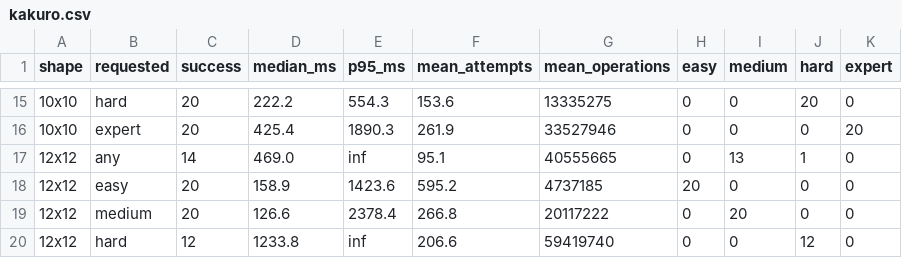
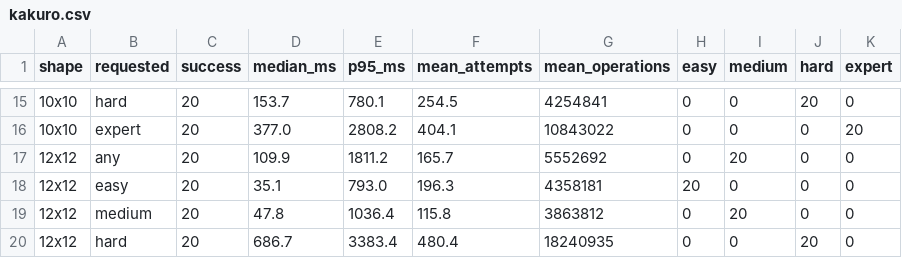
Before and after one commit to emieks/pencil-puzzles, a CSV file: docs/benchmarks/kakuro.csv, drawn as a sheet; only a part is shown, gaps mark what is left out; the diff covers the shown part only.

```diff
--- a/docs/benchmarks/kakuro.csv
+++ b/docs/benchmarks/kakuro.csv
@@ -15,6 +15,6 @@ shape,requested,success,median_ms,p95_ms,mean_attempts,mean_operations,easy,medi
-10x10,hard,20,222.2,554.3,153.6,13335275,0,0,20,0
-10x10,expert,20,425.4,1890.3,261.9,33527946,0,0,0,20
-12x12,any,14,469.0,inf,95.1,40555665,0,13,1,0
-12x12,easy,20,158.9,1423.6,595.2,4737185,20,0,0,0
-12x12,medium,20,126.6,2378.4,266.8,20117222,0,20,0,0
-12x12,hard,12,1233.8,inf,206.6,59419740,0,0,12,0
+10x10,hard,20,153.7,780.1,254.5,4254841,0,0,20,0
+10x10,expert,20,377.0,2808.2,404.1,10843022,0,0,0,20
+12x12,any,20,109.9,1811.2,165.7,5552692,0,20,0,0
+12x12,easy,20,35.1,793.0,196.3,4358181,20,0,0,0
+12x12,medium,20,47.8,1036.4,115.8,3863812,0,20,0,0
+12x12,hard,20,686.7,3383.4,480.4,18240935,0,0,20,0
```
Also changed, not shown: 95 edited cells elsewhere in this file, docs/benchmarks/nurikabe.csv, docs/benchmarks/sudoku.csv, 10 other files.
